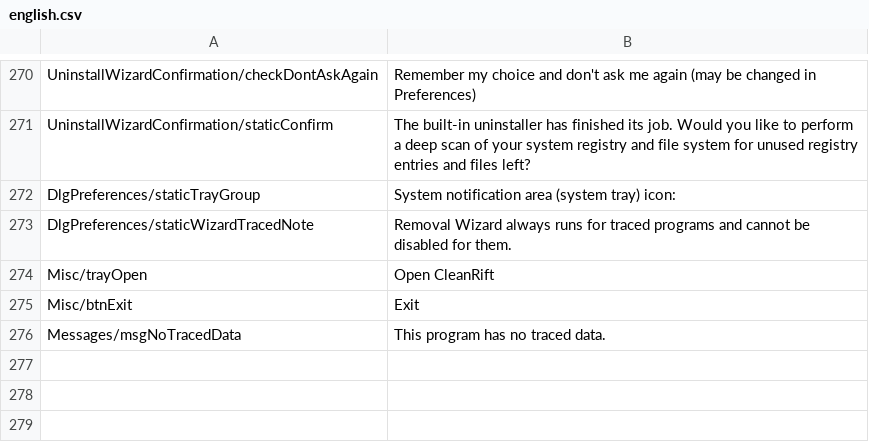
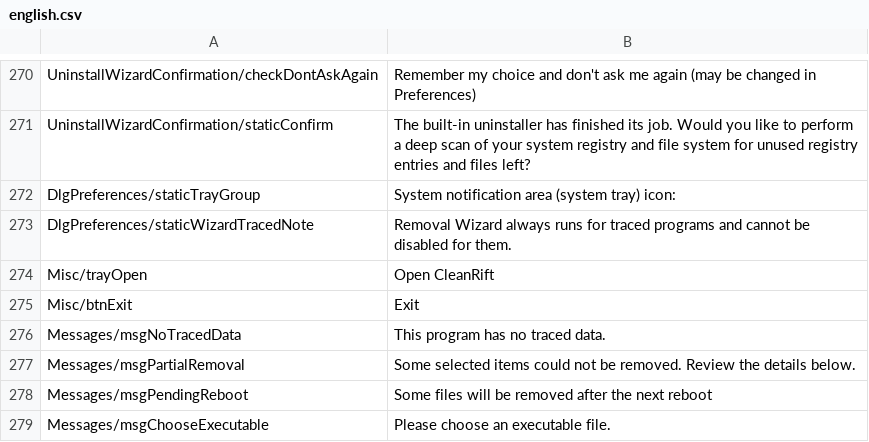
Before and after one commit to iseaprojects/cleanrift, a CSV file: languages/english.csv, drawn as a sheet; only a part is shown, gaps mark what is left out.

```diff
--- a/languages/english.csv
+++ b/languages/english.csv
@@ -276 +276,4 @@ Misc/btnExit,"Exit"
 Messages/msgNoTracedData,"This program has no traced data."
+"Messages/msgPartialRemoval","Some selected items could not be removed. Review the details below."
+"Messages/msgPendingReboot","Some files will be removed after the next reboot"
+"Messages/msgChooseExecutable","Please choose an executable file."
```
Also changed, not shown: languages/spanish.csv, 39 other files.
